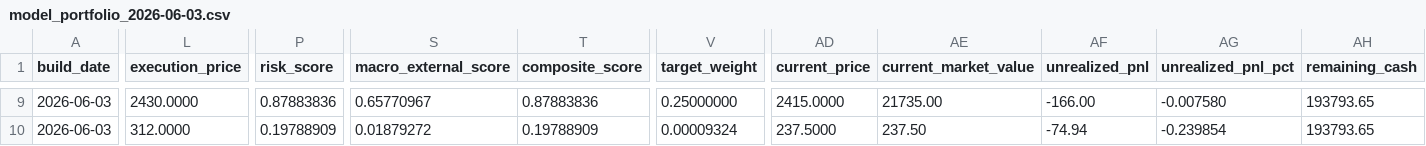
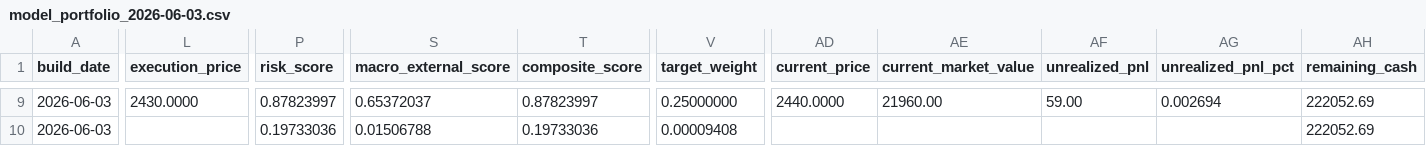
Before and after one commit to TonyTCFu/futienchun-com-dashboard, a CSV file: data/model_portfolio_2026-06-03.csv, drawn as a sheet; only a part is shown, gaps mark what is left out; the diff covers the shown part only; the diff names each change by its address in the sheet, - before the commit and + after, or states it on an @@ line.

Commit message:
style: polish dashboard paper execution

```diff
--- a/data/model_portfolio_2026-06-03.csv
+++ b/data/model_portfolio_2026-06-03.csv
-P9 (risk_score): 0.87883836
+P9 (risk_score): 0.87823997
-S9 (macro_external_score): 0.65770967
+S9 (macro_external_score): 0.65372037
-T9 (composite_score): 0.87883836
+T9 (composite_score): 0.87823997
-AD9 (current_price): 2415.0000
+AD9 (current_price): 2440.0000
-AE9 (current_market_value): 21735.00
+AE9 (current_market_value): 21960.00
-AF9 (unrealized_pnl): -166.00
+AF9 (unrealized_pnl): 59.00
-AG9 (unrealized_pnl_pct): -0.007580
+AG9 (unrealized_pnl_pct): 0.002694
-AH9:AH10 (remaining_cash): 193793.65
+AH9:AH10 (remaining_cash): 222052.69
-L10 (execution_price): 312.0000
+L10 (execution_price): (empty)
-P10 (risk_score): 0.19788909
+P10 (risk_score): 0.19733036
-S10 (macro_external_score): 0.01879272
+S10 (macro_external_score): 0.01506788
-T10 (composite_score): 0.19788909
+T10 (composite_score): 0.19733036
-V10 (target_weight): 0.00009324
+V10 (target_weight): 0.00009408
-AD10 (current_price): 237.5000
+AD10 (current_price): (empty)
-AE10 (current_market_value): 237.50
+AE10 (current_market_value): (empty)
-AF10 (unrealized_pnl): -74.94
+AF10 (unrealized_pnl): (empty)
-AG10 (unrealized_pnl_pct): -0.239854
+AG10 (unrealized_pnl_pct): (empty)
```
Also changed, not shown: 137 edited cells elsewhere in this file, data/model_portfolio_latest.csv, 13 other files.
